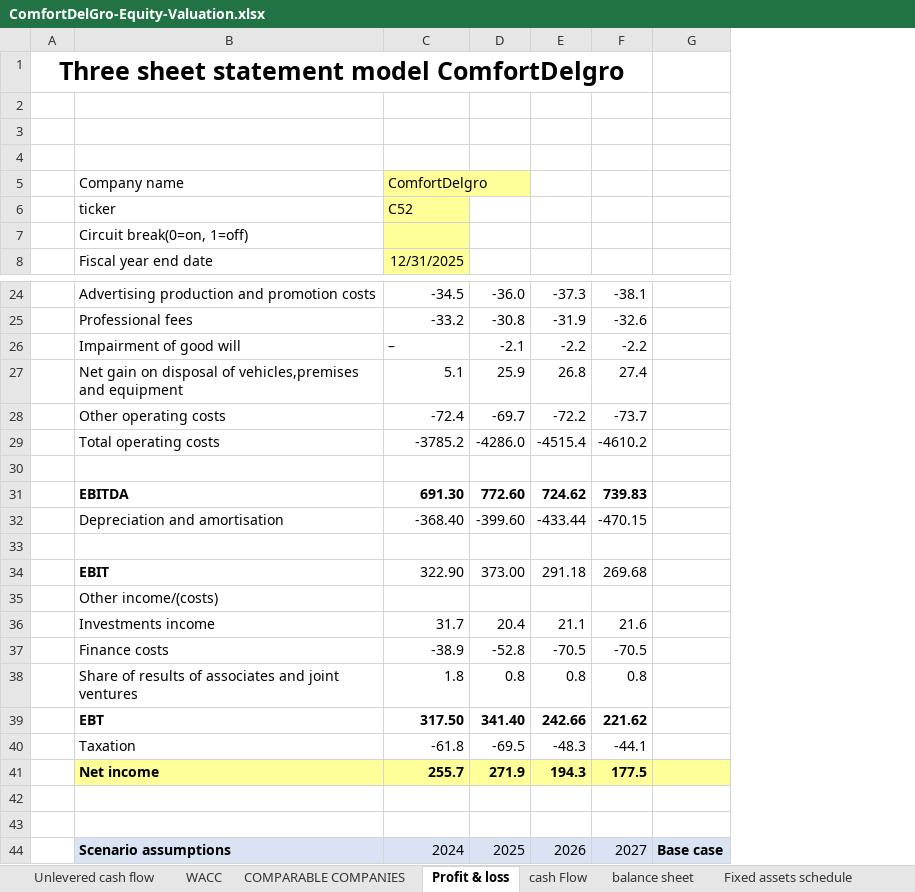
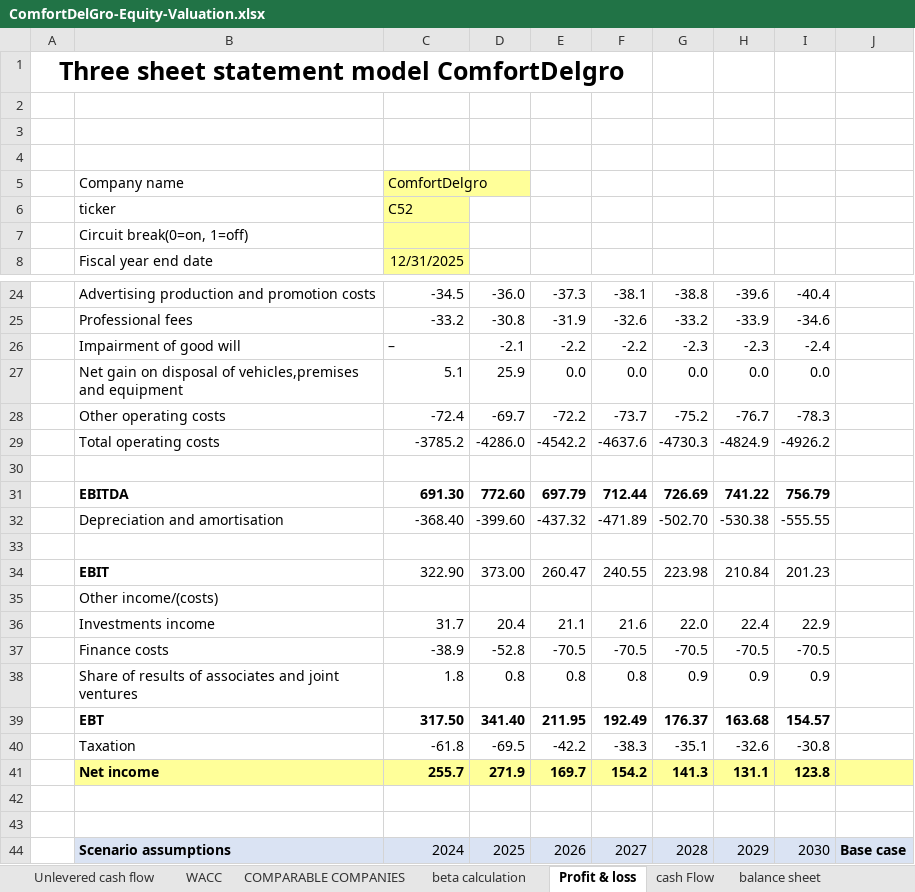
Before and after one commit to thejedi022-oss/ComfortDelGro-Equity-Valuation, an Excel workbook: ComfortDelGro-Equity-Valuation.xlsx, sheet Profit & loss, drawn as a sheet; only a part is shown, gaps mark what is left out; values as stored, in another font and other column widths than the file's, no borders; the diff covers the shown part only; the diff names each change by its address in the sheet, - before the commit and + after, or states it on an @@ line.

```diff
--- a/ComfortDelGro-Equity-Valuation.xlsx (sheet Profit & loss)
+++ b/ComfortDelGro-Equity-Valuation.xlsx (sheet Profit & loss)
+sheet tab: beta calculation
+column G, rows 24-44: -38.8 | -33.2 | -2.3 | 0.0 | -75.2 | -4730.3 |  | 726.69 | -502.70 |  | 223.98 |  | 22.0 | -70.5 | 0.9 | 176.37 | -35.1 | 141.3 |  |  | 2028
+column H, rows 24-44: -39.6 | -33.9 | -2.3 | 0.0 | -76.7 | -4824.9 |  | 741.22 | -530.38 |  | 210.84 |  | 22.4 | -70.5 | 0.9 | 163.68 | -32.6 | 131.1 |  |  | 2029
+column I, rows 24-44: -40.4 | -34.6 | -2.4 | 0.0 | -78.3 | -4926.2 |  | 756.79 | -555.55 |  | 201.23 |  | 22.9 | -70.5 | 0.9 | 154.57 | -30.8 | 123.8 |  |  | 2030
-E27: 26.8
+E27: 0.0
-F27: 27.4
+F27: 0.0
-E29: -4515.4
+E29: -4542.2
-F29: -4610.2
+F29: -4637.6
-E31: 724.62
+E31: 697.79
-F31: 739.83
+F31: 712.44
-E32: -433.44
+E32: -437.32
-F32: -470.15
+F32: -471.89
-E34: 291.18
+E34: 260.47
-F34: 269.68
+F34: 240.55
-E39: 242.66
+E39: 211.95
-F39: 221.62
+F39: 192.49
-E40: -48.3
+E40: -42.2
-F40: -44.1
+F40: -38.3
-E41: 194.3
+E41: 169.7
-F41: 177.5
+F41: 154.2
```
Also changed, not shown: 6 edited cells elsewhere in this sheet, sheet Unlevered cash flow, sheet balance sheet, sheet cash Flow, sheet retained earnings schedule, sheet non-controlling interests, sheet Fixed assets schedule, 2 more sheets, formulas that keep their value.
